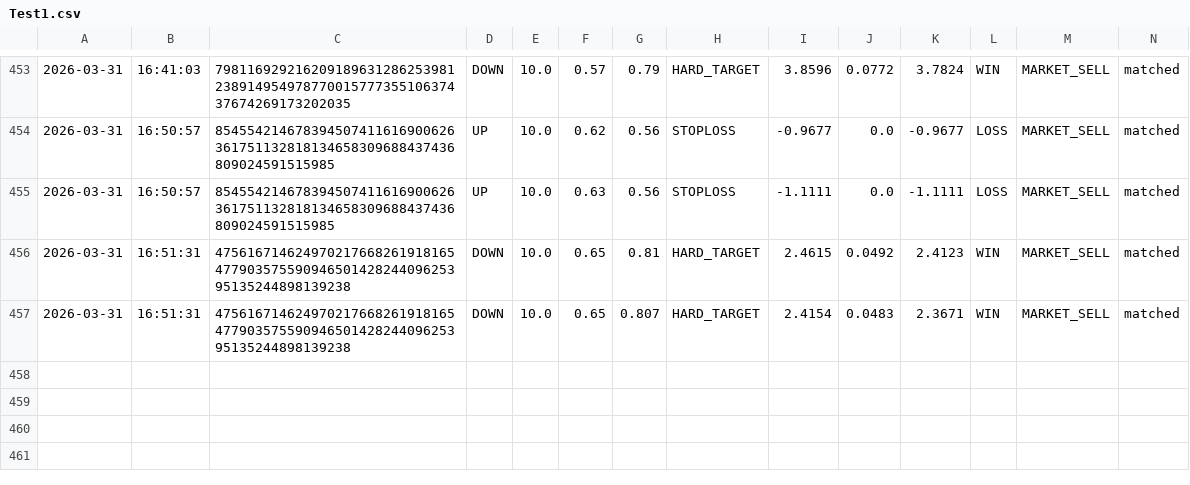
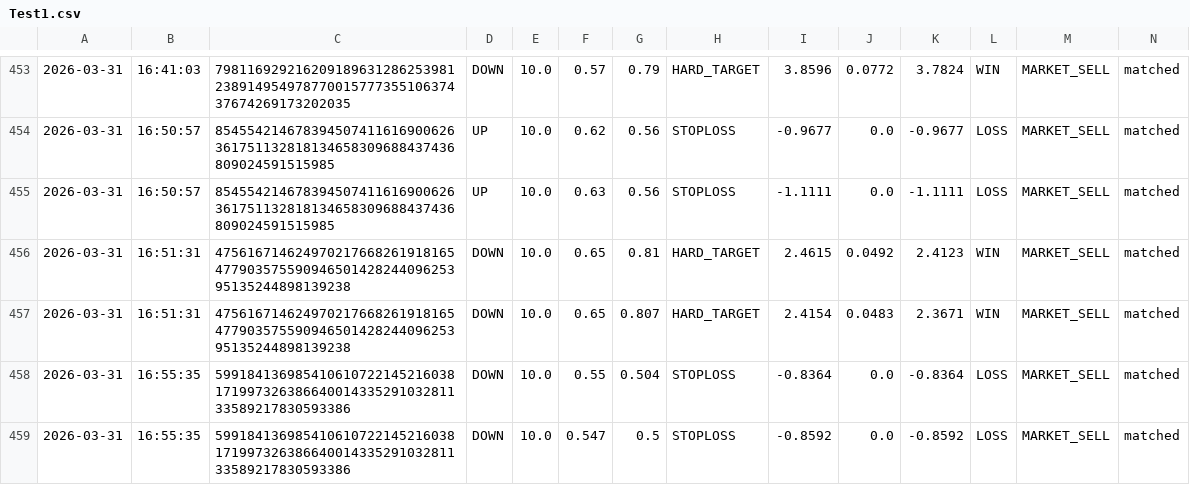
Before and after one commit to gutu99/bot-dashboard, a CSV file: Test1.csv, drawn as a sheet; only a part is shown, gaps mark what is left out; the diff names each change by its address in the sheet, - before the commit and + after, or states it on an @@ line.

```diff
--- a/Test1.csv
+++ b/Test1.csv
+row 458: 2026-03-31 | 16:55:35 | 59918413698541061072214521603817199732638664001433529103281133589217830593386 | DOWN | 10.0 | 0.55 | 0.504 | STOPLOSS | -0.8364 | 0.0 | -0.8364 | LOSS | MARKET_SELL | matched
+row 459: 2026-03-31 | 16:55:35 | 59918413698541061072214521603817199732638664001433529103281133589217830593386 | DOWN | 10.0 | 0.547 | 0.5 | STOPLOSS | -0.8592 | 0.0 | -0.8592 | LOSS | MARKET_SELL | matched
```
Also changed, not shown: Test.csv, TestNew.csv.
